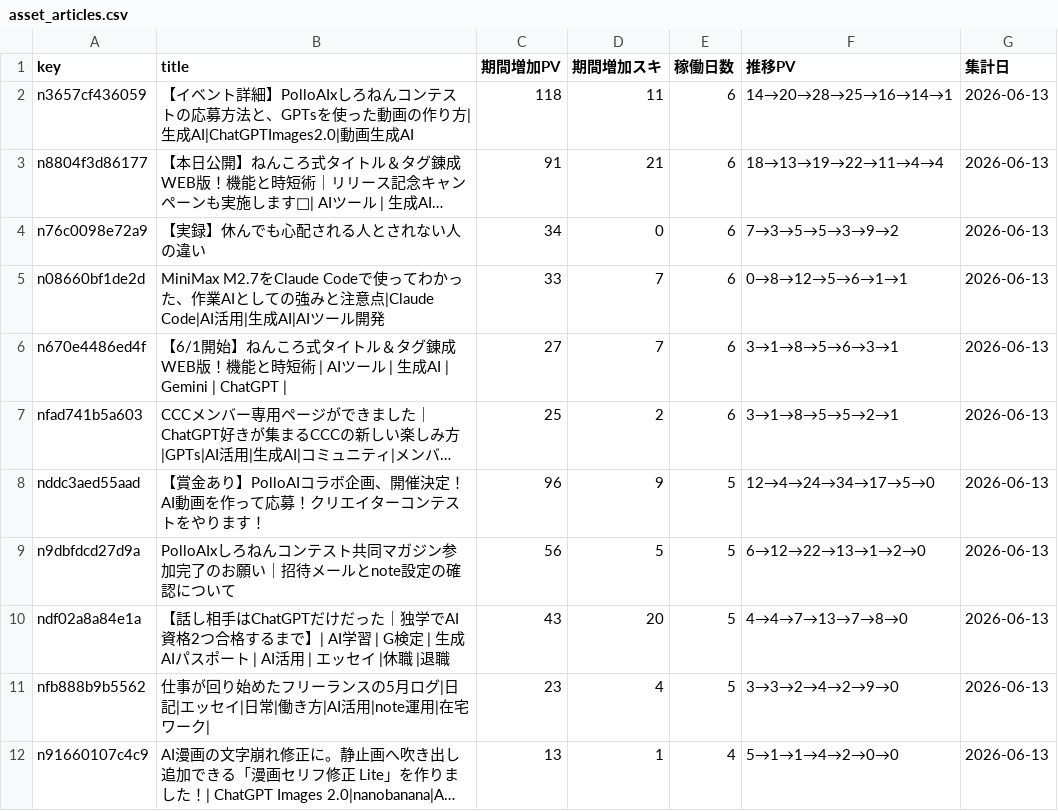
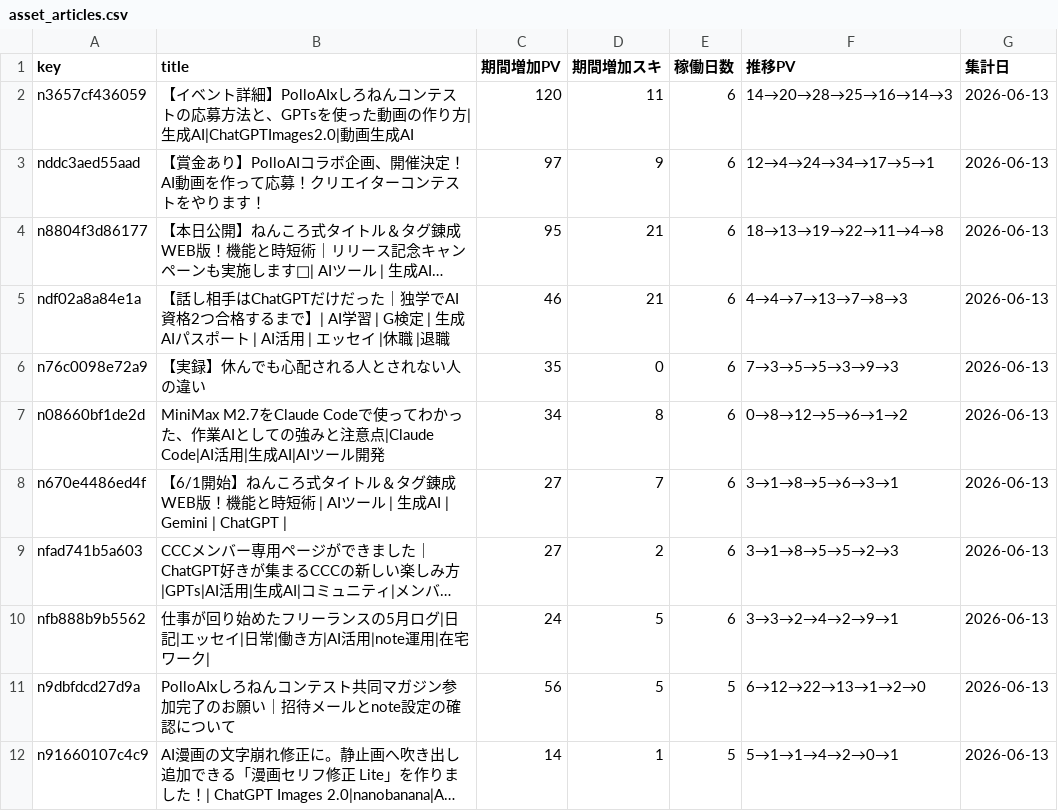
Before and after one commit to coolboylovegirl-byte/note-stats-dashboard, a CSV file: data/asset_articles.csv, drawn as a sheet; only a part is shown; long unchanged cells end in …; removed rows and columns are numbered as before the commit, all else as after; the diff covers the shown part only; the diff names each change by its address in the sheet, - before the commit and + after, or states it on an @@ line.

```diff
--- a/data/asset_articles.csv
+++ b/data/asset_articles.csv
-C2 (期間増加PV): 118
+C2 (期間増加PV): 120
-F2 (推移PV): 14→20→28→25→16→14→1
+F2 (推移PV): 14→20→28→25→16→14→3
+row 3: nddc3aed55aad | 【賞金あり】PolloAIコラボ企画、開催決定！AI動画を作って応募！クリエイターコンテストをやります！ | 97 | 9 | 6 | 12→4→24→34→17→5→1 | 2026-06-13
-C4 (期間増加PV): 91
+C4 (期間増加PV): 95
-F4 (推移PV): 18→13→19→22→11→4→4
+F4 (推移PV): 18→13→19→22→11→4→8
+row 5: ndf02a8a84e1a | 【話し相手はChatGPTだけだった｜独学でAI資格2つ合格するまで】| AI学習 | G検定 | 生成AIパスポート | AI活用 | エッセイ |休職 |退職 | 46 | 21 | 6 | 4→4→7→13→7→8→3 | 2026-06-13
-C6 (期間増加PV): 34
+C6 (期間増加PV): 35
-F6 (推移PV): 7→3→5→5→3→9→2
+F6 (推移PV): 7→3→5→5→3→9→3
-C7 (期間増加PV): 33
+C7 (期間増加PV): 34
-D7 (期間増加スキ): 7
+D7 (期間増加スキ): 8
-F7 (推移PV): 0→8→12→5→6→1→1
+F7 (推移PV): 0→8→12→5→6→1→2
-C9 (期間増加PV): 25
+C9 (期間増加PV): 27
-F9 (推移PV): 3→1→8→5→5→2→1
+F9 (推移PV): 3→1→8→5→5→2→3
-row 8: nddc3aed55aad | 【賞金あり】PolloAIコラボ企画、開催決定！AI動画を作って応募！クリエイターコンテストをやります！ | 96 | 9 | 5 | 12→4→24→34→17→5→0 | 2026-06-13
+row 10: nfb888b9b5562 | 仕事が回り始めたフリーランスの5月ログ|日記|エッセイ|日常|働き方|AI活用|note運用|在宅ワーク| | 24 | 5 | 6 | 3→3→2→4→2→9→1 | 2026-06-13
-row 10: ndf02a8a84e1a | 【話し相手はChatGPTだけだった｜独学でAI資格2つ合格するまで】| AI学習 | G検定 | 生成AIパスポート | AI活用 | エッセイ |休職 |退職 | 43 | 20 | 5 | 4→4→7→13→7→8→0 | 2026-06-13
-row 11: nfb888b9b5562 | 仕事が回り始めたフリーランスの5月ログ|日記|エッセイ|日常|働き方|AI活用|note運用|在宅ワーク| | 23 | 4 | 5 | 3→3→2→4→2→9→0 | 2026-06-13
-C12 (期間増加PV): 13
+C12 (期間増加PV): 14
-E12 (稼働日数): 4
+E12 (稼働日数): 5
-F12 (推移PV): 5→1→1→4→2→0→0
+F12 (推移PV): 5→1→1→4→2→0→1
```
Also changed, not shown: 4 added rows, 3 removed rows and 3 edited cells elsewhere in this file, data/daily_summary.csv, data/followers.csv, 4 other files.
